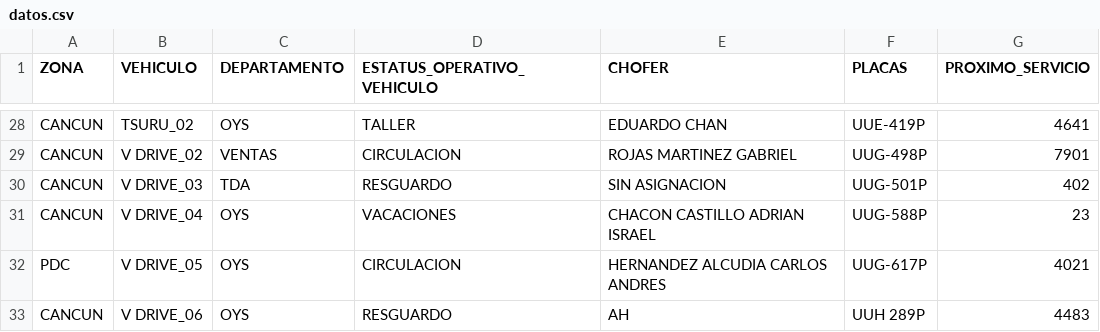
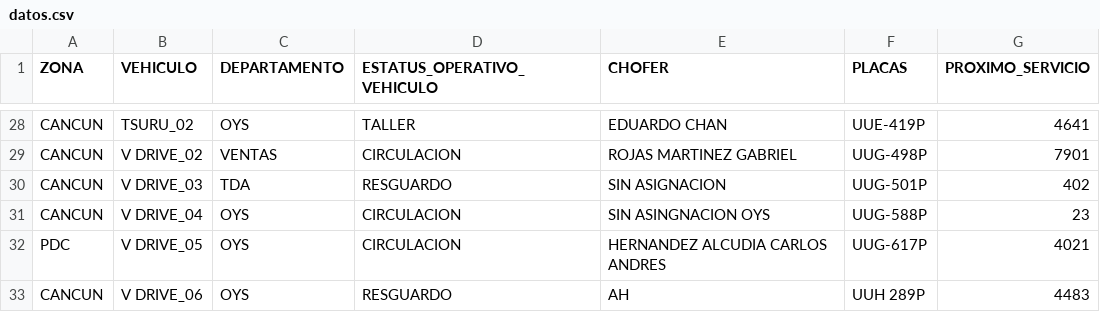
Before and after one commit to CALIDAD135/tablero-vehicular, a CSV file: datos.csv, drawn as a sheet; only a part is shown, gaps mark what is left out.

Commit message:
Update datos.csv

```diff
--- a/datos.csv
+++ b/datos.csv
@@ -30,3 +30,3 @@ CANCUN,V DRIVE_02,VENTAS,CIRCULACION,ROJAS MARTINEZ GABRIEL,UUG-498P,7901
 CANCUN,V DRIVE_03,TDA,RESGUARDO,SIN ASIGNACION,UUG-501P,402
-CANCUN,V DRIVE_04,OYS,VACACIONES,CHACON CASTILLO ADRIAN ISRAEL,UUG-588P,23
+CANCUN,V DRIVE_04,OYS,CIRCULACION,SIN ASINGNACION OYS,UUG-588P,23
 PDC,V DRIVE_05,OYS,CIRCULACION,HERNANDEZ ALCUDIA CARLOS ANDRES,UUG-617P,4021
```
